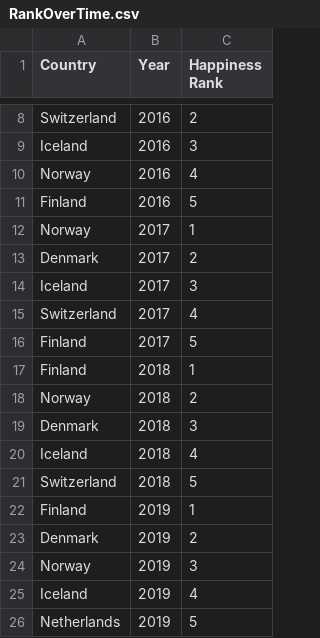
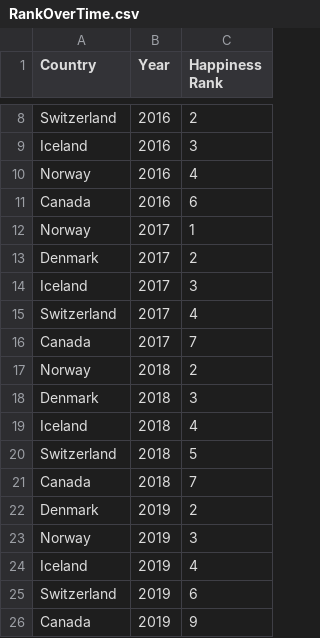
Before and after one commit to ChengHaoTee/FIT3179, a CSV file: Assignment/Assignment_Data/RankOverTime.csv, drawn as a sheet; only a part is shown, gaps mark what is left out; removed rows and columns are numbered as before the commit, all else as after; the diff names each change by its address in the sheet, - before the commit and + after, or states it on an @@ line.

Commit message:
file update

```diff
--- a/Assignment/Assignment_Data/RankOverTime.csv
+++ b/Assignment/Assignment_Data/RankOverTime.csv
-row 11: Finland | 2016 | 5
+row 11: Canada | 2016 | 6
-row 16: Finland | 2017 | 5
-row 17: Finland | 2018 | 1
+row 16: Canada | 2017 | 7
-row 22: Finland | 2019 | 1
+row 21: Canada | 2018 | 7
-row 26: Netherlands | 2019 | 5
+row 25: Switzerland | 2019 | 6
+row 26: Canada | 2019 | 9
```
